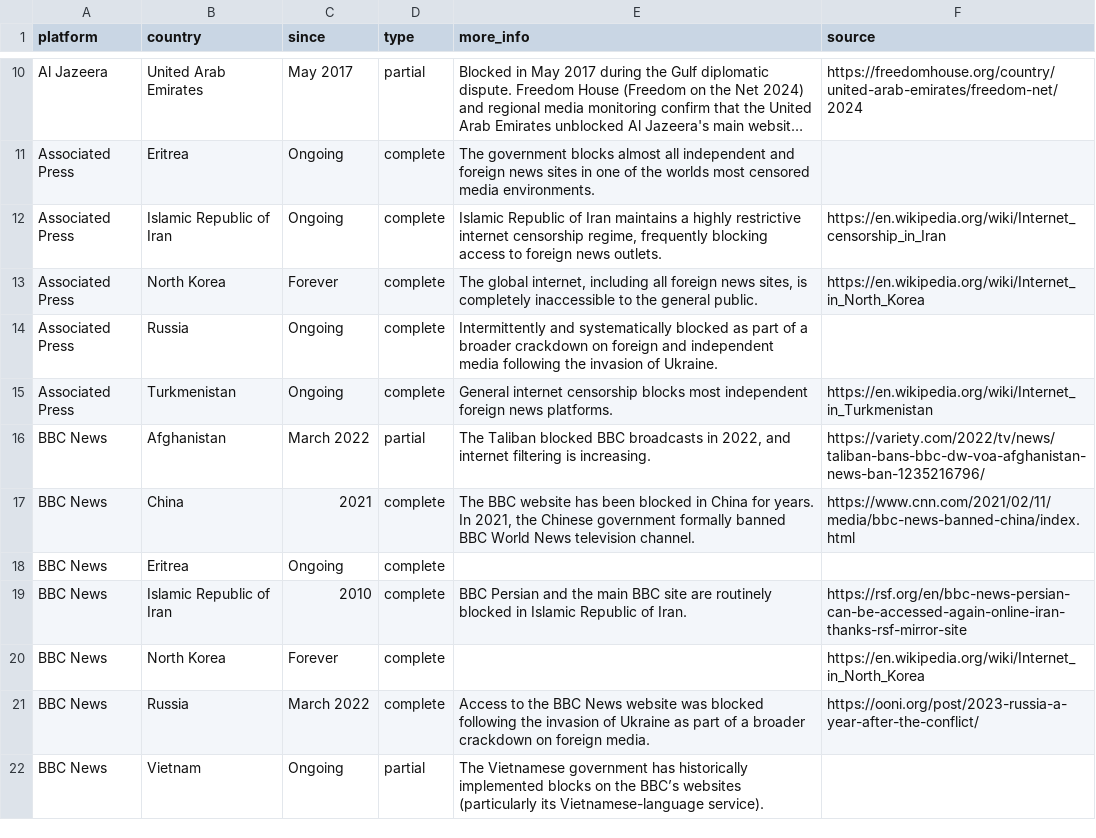
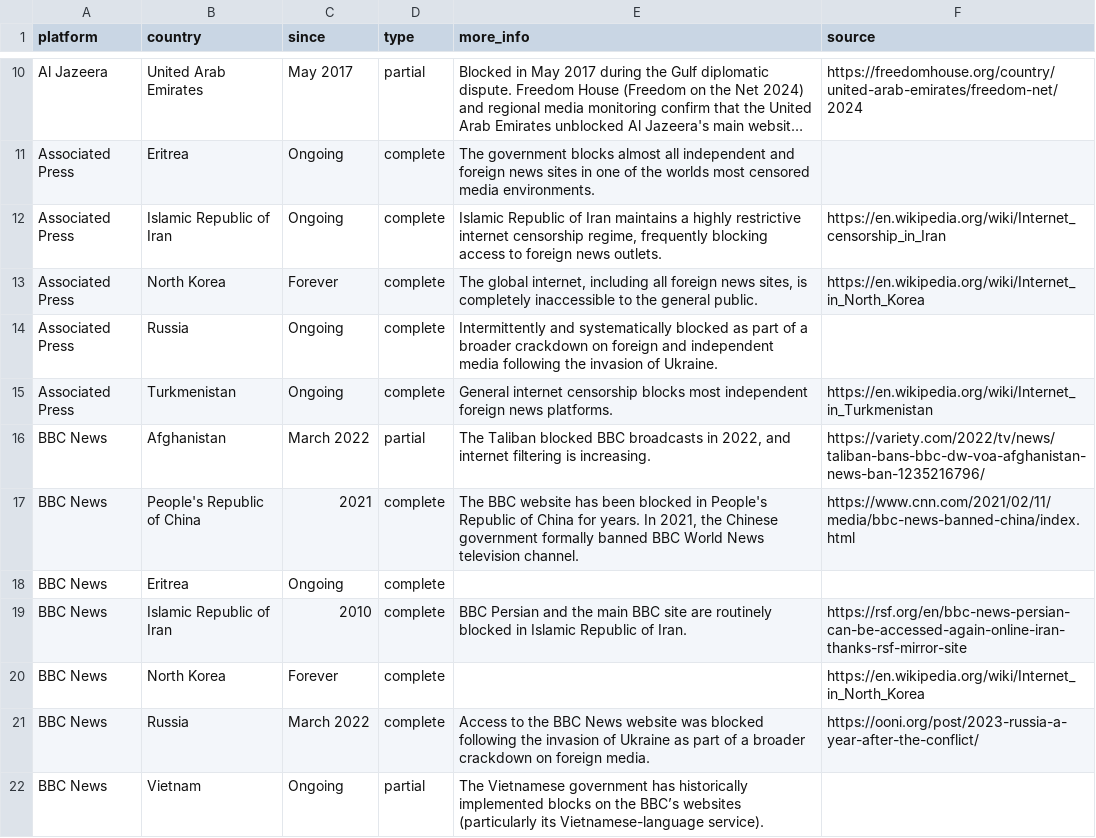
Before and after one commit to vimal7890/Censorship-Tracker, a CSV file: censorship_data.csv, drawn as a sheet; only a part is shown, gaps mark what is left out; long unchanged cells end in …; the diff covers the shown part only.

```diff
--- a/censorship_data.csv
+++ b/censorship_data.csv
@@ -16,3 +16,3 @@ Associated Press,Turkmenistan,Ongoing,complete,General internet censorship block
 BBC News,Afghanistan,March 2022,partial,"The Taliban blocked BBC broadcasts in 2022, and internet filtering is increasing.",https://variety.com/2022/tv/news/taliban-bans-bbc-dw-voa-afghanistan-news-ban-1235216796/
-BBC News,China,2021,complete,"The BBC website has been blocked in China for years. In 2021, the Chinese government formally banned BBC World News television channel.",https://www.cnn.com/2021/02/11/media/bbc-news-banned-china/index.html
+BBC News,People's Republic of China,2021,complete,"The BBC website has been blocked in People's Republic of China for years. In 2021, the Chinese government formally banned BBC World News television channel.",https://www.cnn.com/2021/02/11/media/bbc-news-banned-china/index.html
 BBC News,Eritrea,Ongoing,complete,,
```
Also changed, not shown: 50 edited cells elsewhere in this file, 8 other files.
